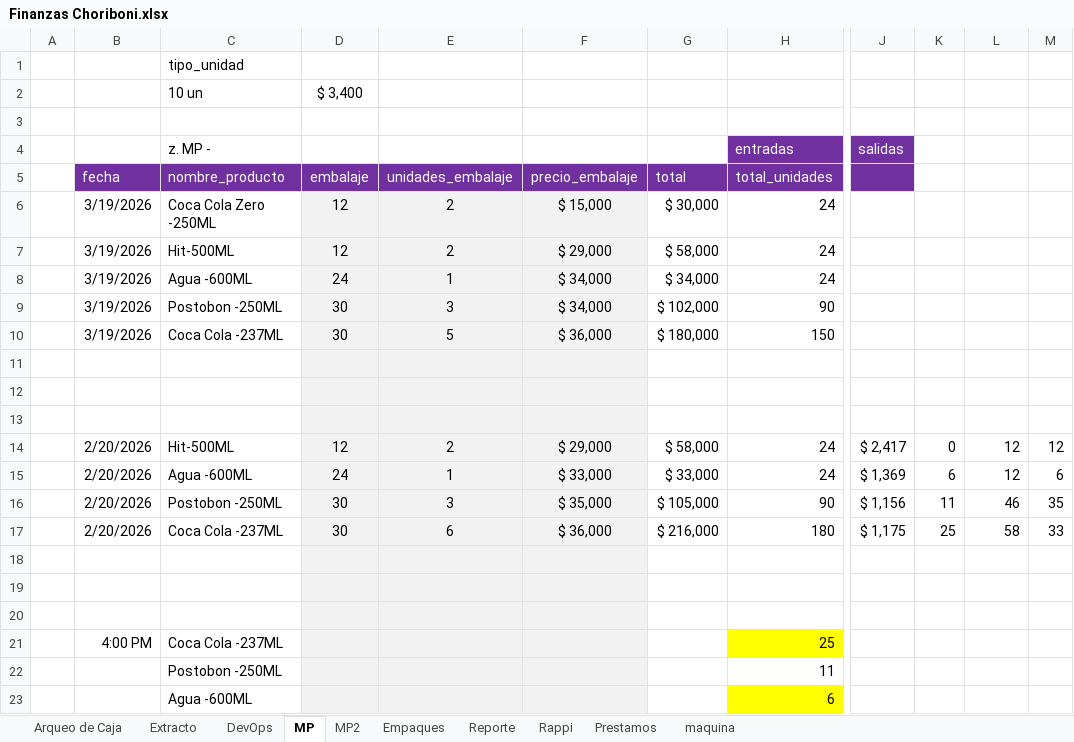
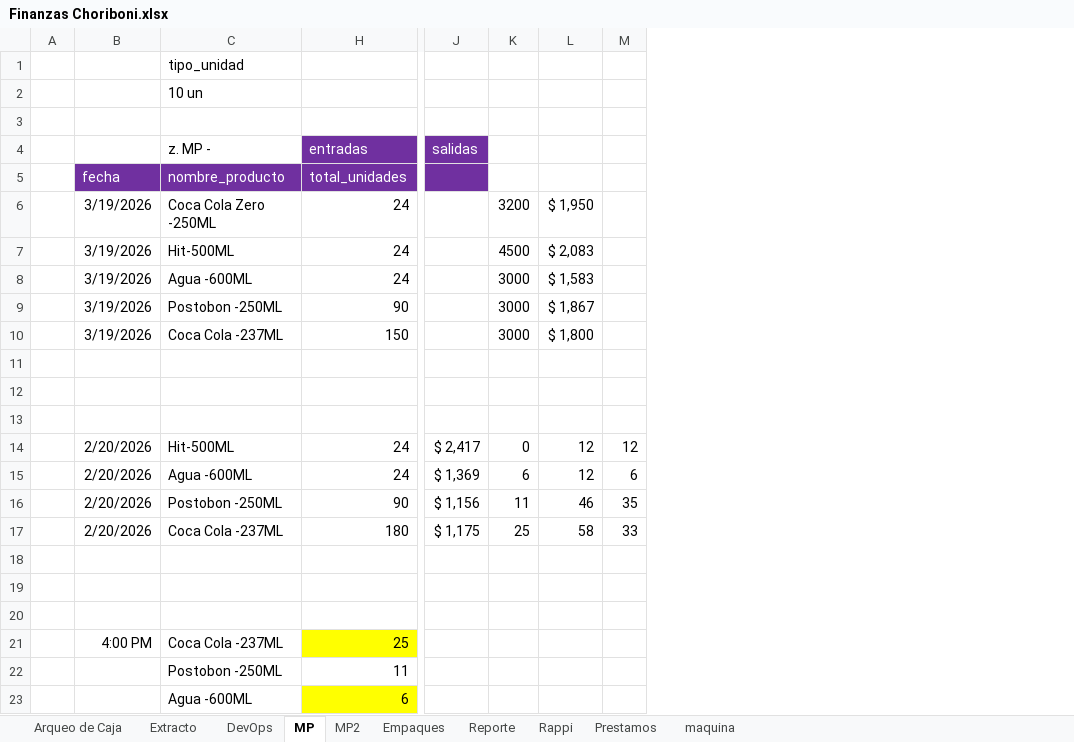
Before and after one commit to edwin15torres/Hardware, an Excel workbook: Finanzas Choriboni.xlsx, sheet MP, drawn as a sheet; only a part is shown, gaps mark what is left out; values as stored, in another font and other column widths than the file's, no borders; the diff names each change by its address in the sheet, - before the commit and + after, or states it on an @@ line.

```diff
--- a/Finanzas Choriboni.xlsx (sheet MP)
+++ b/Finanzas Choriboni.xlsx (sheet MP)
@@ column D (embalaje) hidden, row 2: $ 3,400; rows 6-17: 12 | 12 | 24 | 30 | 30 |  |  |  | 12 | 24 | 30 | 30 @@
@@ column E (unidades_embalaje) hidden, rows 6-17: 2 | 2 | 1 | 3 | 5 |  |  |  | 2 | 1 | 3 | 6 @@
@@ column F (precio_embalaje) hidden, rows 6-17: $ 15,000 | $ 29,000 | $ 34,000 | $ 34,000 | $ 36,000 |  |  |  | $ 29,000 | $ 33,000 | $ 35,000 | $ 36,000 @@
@@ column G (total) hidden, rows 6-17: $ 30,000 | $ 58,000 | $ 34,000 | $ 102,000 | $ 180,000 |  |  |  | $ 58,000 | $ 33,000 | $ 105,000 | $ 216,000 @@
-K6: (empty)
+K6: 3200
-L6: (empty)
+L6: $ 1,950
-K7: (empty)
+K7: 4500
-L7: (empty)
+L7: $ 2,083
-K8:K10: (empty)
+K8:K10: 3000
-L8: (empty)
+L8: $ 1,583
-L9: (empty)
+L9: $ 1,867
-L10: (empty)
+L10: $ 1,800
```
Also changed, not shown: sheet Arqueo de Caja, sheet Extracto, sheet DevOps, sheet Prestamos, formulas that keep their value, 1 other file.
